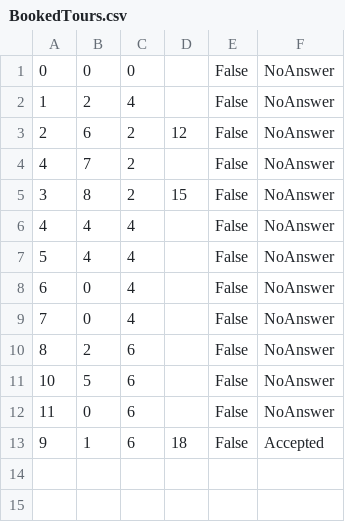
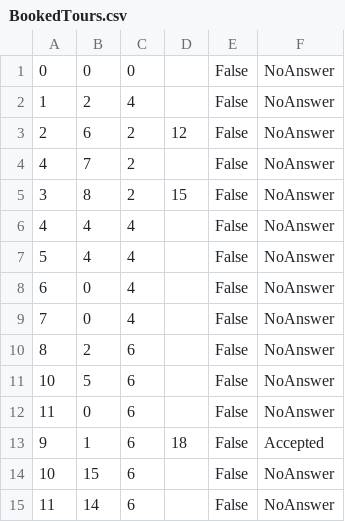
Before and after one commit to seli0001/SIMS-Projekat, a CSV file: SIMS/SIMS/Resources/Data/BookedTours.csv, drawn as a sheet.

```diff
--- a/SIMS/SIMS/Resources/Data/BookedTours.csv
+++ b/SIMS/SIMS/Resources/Data/BookedTours.csv
@@ -13 +13,3 @@
 9|1|6|18|False|Accepted
+10|15|6||False|NoAnswer
+11|14|6||False|NoAnswer
```
Also changed, not shown: SIMS/SIMS/Resources/Data/CheckPoints.csv, SIMS/SIMS/Resources/Data/Images.csv, 13 other files.
